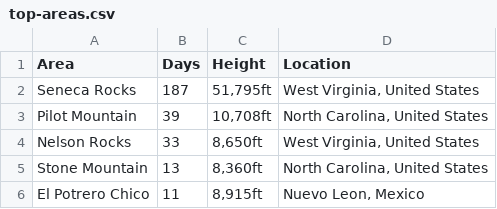
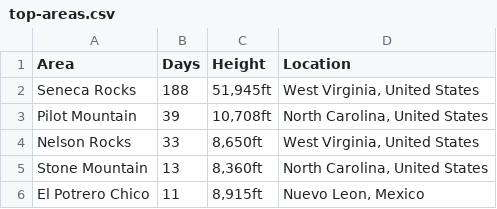
Before and after one commit to achiquit/websitejazzhands, a CSV file: climbing/data/top-areas.csv, drawn as a sheet; only a part is shown.

```diff
--- a/climbing/data/top-areas.csv
+++ b/climbing/data/top-areas.csv
@@ -1,3 +1,3 @@
 Area,Days,Height,Location
-"Seneca Rocks",187,"51,795ft","West Virginia, United States"
+"Seneca Rocks",188,"51,945ft","West Virginia, United States"
 "Pilot Mountain",39,"10,708ft","North Carolina, United States"
```
Also changed, not shown: climbing/data/all-ticks.csv, climbing/data/all-time-stats.csv, 8 other files.
